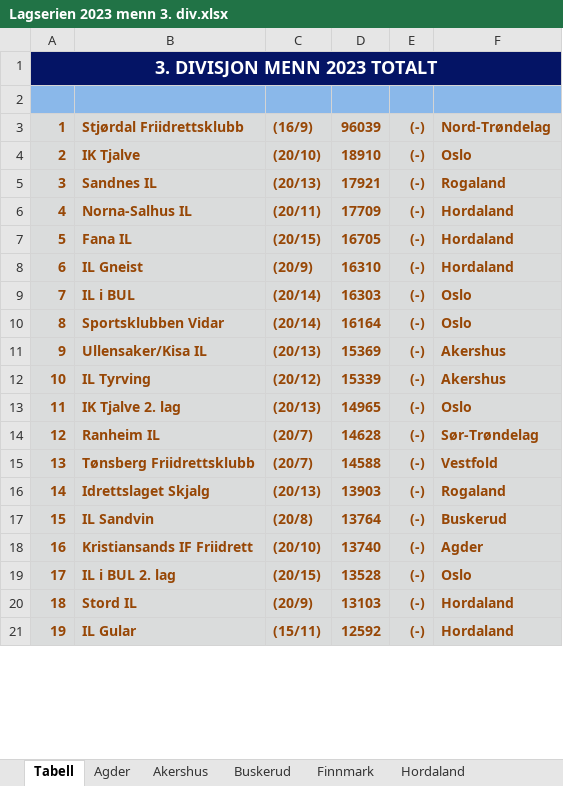
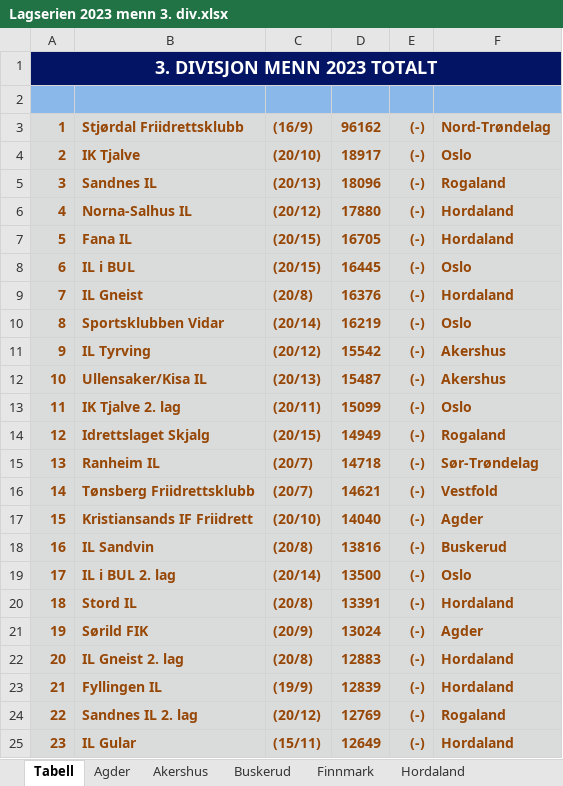
Before and after one commit to perellef/Seriekalkulator-Friidrett, an Excel workbook: output/Lagserien 2023 menn 3. div.xlsx, sheet Tabell, drawn as a sheet; only a part is shown; values as stored, in another font and other column widths than the file's, no borders; removed rows and columns are numbered as before the commit, all else as after; the diff covers the shown part only; the diff names each change by its address in the sheet, - before the commit and + after, or states it on an @@ line.

```diff
--- a/output/Lagserien 2023 menn 3. div.xlsx (sheet Tabell)
+++ b/output/Lagserien 2023 menn 3. div.xlsx (sheet Tabell)
-D3: 96039
+D3: 96162
-D4: 18910
+D4: 18917
-D5: 17921
+D5: 18096
-C6: (20/11)
+C6: (20/12)
-D6: 17709
+D6: 17880
-row 8: 6 | IL Gneist | (20/9) | 16310 | (-) | Hordaland
@@ column A renumbered between rows 8 and 143 @@
-C8: (20/14)
+C8: (20/15)
-D8: 16303
+D8: 16445
+row 9: 7 | IL Gneist | (20/8) | 16376 | (-) | Hordaland
-D10: 16164
+D10: 16219
-row 11: 9 | Ullensaker/Kisa IL | (20/13) | 15369 | (-) | Akershus
-D11: 15339
+D11: 15542
+row 12: 10 | Ullensaker/Kisa IL | (20/13) | 15487 | (-) | Akershus
-C13: (20/13)
+C13: (20/11)
-D13: 14965
+D13: 15099
+row 14: 12 | Idrettslaget Skjalg | (20/15) | 14949 | (-) | Rogaland
-D15: 14628
+D15: 14718
-D16: 14588
+D16: 14621
-row 16: 14 | Idrettslaget Skjalg | (20/13) | 13903 | (-) | Rogaland
-row 17: 15 | IL Sandvin | (20/8) | 13764 | (-) | Buskerud
-D17: 13740
+D17: 14040
+row 18: 16 | IL Sandvin | (20/8) | 13816 | (-) | Buskerud
-C19: (20/15)
+C19: (20/14)
-D19: 13528
+D19: 13500
-C20: (20/9)
+C20: (20/8)
-D20: 13103
+D20: 13391
+row 21: 19 | Sørild FIK | (20/9) | 13024 | (-) | Agder
+row 22: 20 | IL Gneist 2. lag | (20/8) | 12883 | (-) | Hordaland
+row 23: 21 | Fyllingen IL | (19/9) | 12839 | (-) | Hordaland
+row 24: 22 | Sandnes IL 2. lag | (20/12) | 12769 | (-) | Rogaland
-D25: 12592
+D25: 12649
```
Also changed, not shown: 60 added rows, 51 removed rows and 41 edited cells elsewhere in this sheet, sheet Hordaland, sheet Akershus, sheet Oslo, sheet Rogaland, sheet Innlandet, sheet Troms, 10 more sheets, output/Lagserien 2023 1-2. div.xlsx, output/Lagserien 2023 kvinner 3. div.xlsx, 2 other files.
